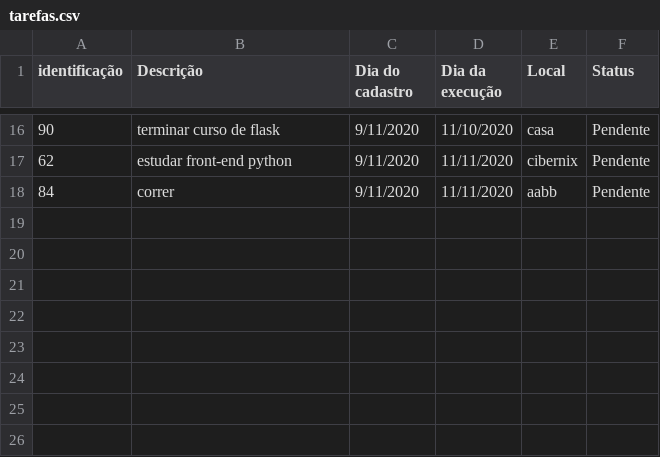
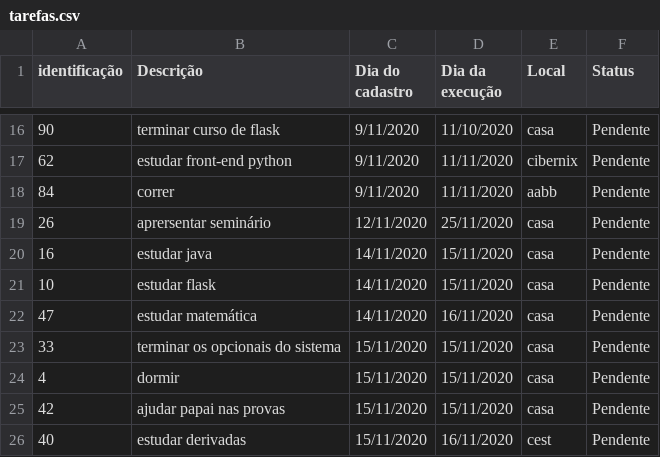
Before and after one commit to georgematheuslima/projeto-cest-GeorgeMatheus, a CSV file: tarefas.csv, drawn as a sheet; only a part is shown, gaps mark what is left out.

```diff
--- a/tarefas.csv
+++ b/tarefas.csv
@@ -18 +18,9 @@ identificação,Descrição,Dia do cadastro,Dia da execução,Local,Status
 84,correr,9/11/2020,11/11/2020,aabb,Pendente
+26,aprersentar seminário,12/11/2020,25/11/2020,casa,Pendente
+16,estudar java,14/11/2020,15/11/2020,casa,Pendente
+10,estudar flask,14/11/2020,15/11/2020,casa,Pendente
+47,estudar matemática,14/11/2020,16/11/2020,casa,Pendente
+33,terminar os opcionais do sistema,15/11/2020,15/11/2020,casa,Pendente
+4,dormir,15/11/2020,15/11/2020,casa,Pendente
+42,ajudar papai nas provas,15/11/2020,15/11/2020,casa,Pendente
+40,estudar derivadas,15/11/2020,16/11/2020,cest,Pendente
```
Also changed, not shown: 3 other files.
